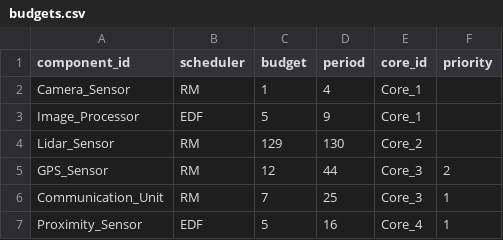
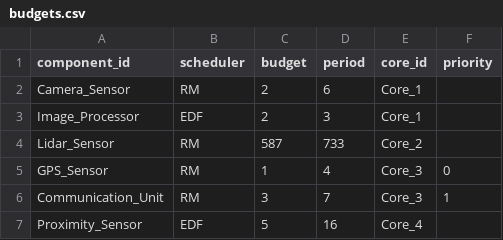
Before and after one commit to Anshjyot/02225Project, a CSV file: test_cases/7-unschedulable-test-case/budgets.csv, drawn as a sheet.

```diff
--- a/test_cases/7-unschedulable-test-case/budgets.csv
+++ b/test_cases/7-unschedulable-test-case/budgets.csv
@@ -1,7 +1,7 @@
 component_id,scheduler,budget,period,core_id,priority
-Camera_Sensor,RM,1,4,Core_1,
-Image_Processor,EDF,5,9,Core_1,
-Lidar_Sensor,RM,129,130,Core_2,
-GPS_Sensor,RM,12,44,Core_3,2
-Communication_Unit,RM,7,25,Core_3,1
-Proximity_Sensor,EDF,5,16,Core_4,1
+Camera_Sensor,RM,2,6,Core_1,
+Image_Processor,EDF,2,3,Core_1,
+Lidar_Sensor,RM,587,733,Core_2,
+GPS_Sensor,RM,1,4,Core_3,0
+Communication_Unit,RM,3,7,Core_3,1
+Proximity_Sensor,EDF,5,16,Core_4,
```
Also changed, not shown: test_cases/2-small-test-case/tasks.csv, test_cases/3-medium-test-case/tasks.csv, 22 other files.
